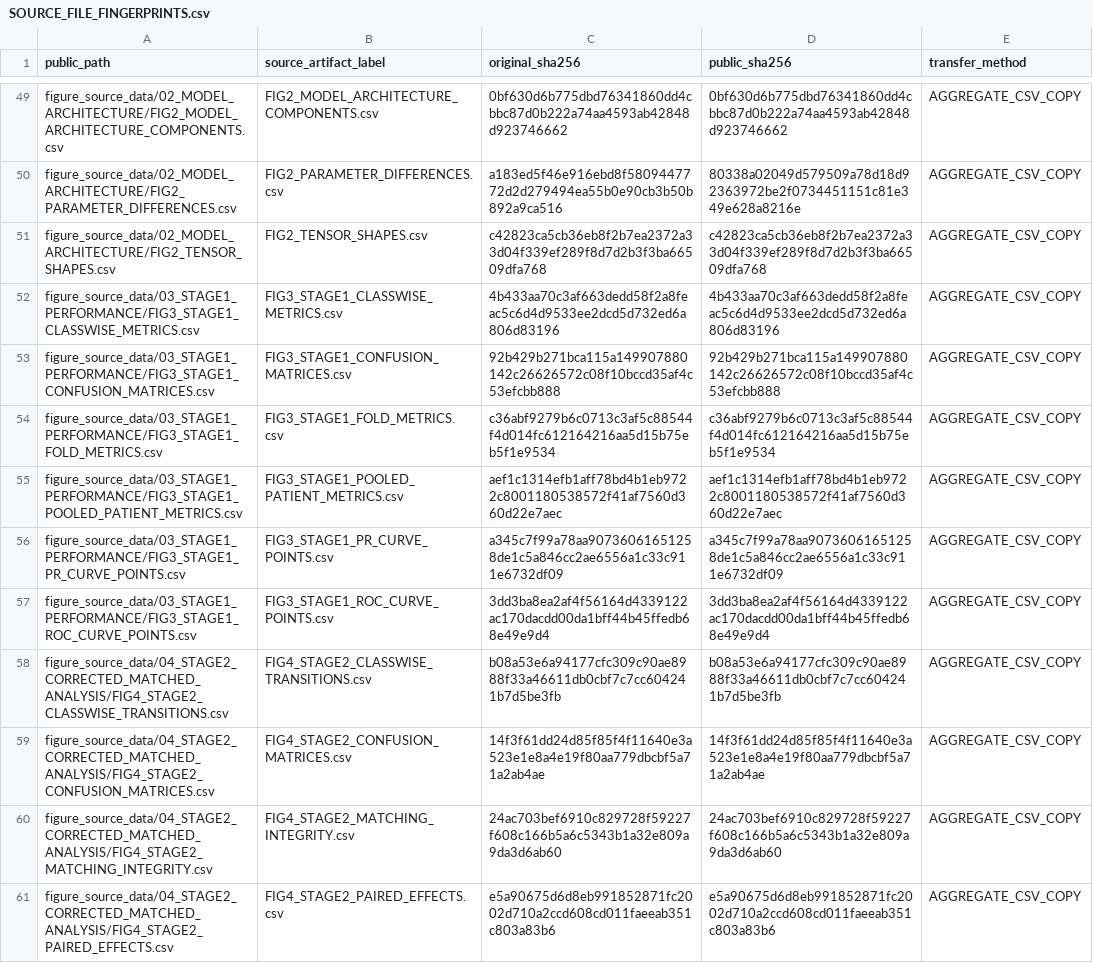
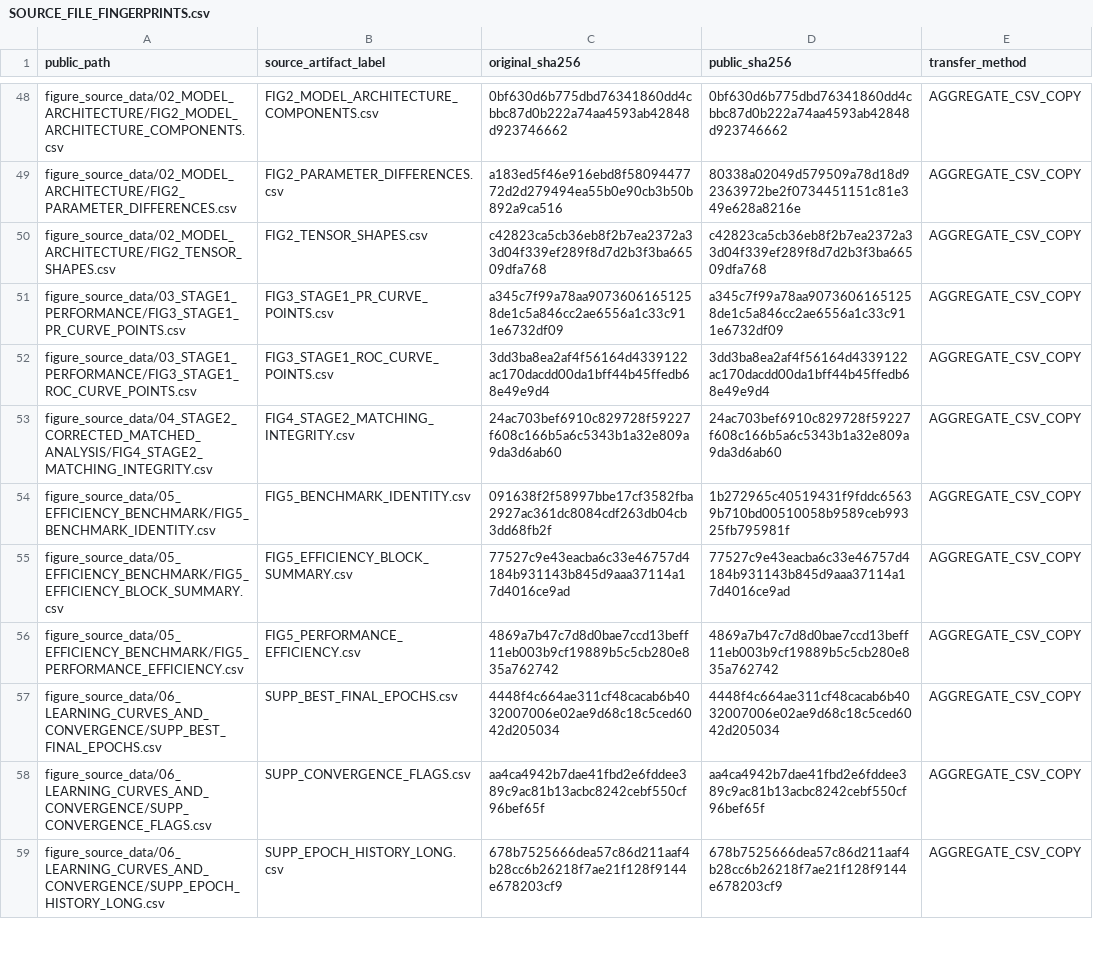
Before and after one commit to heedbs/YHY, a CSV file: docs/provenance/SOURCE_FILE_FINGERPRINTS.csv, drawn as a sheet; only a part is shown, gaps mark what is left out; the shorter side is filled out with more unchanged rows; the diff covers the shown part only.

```diff
--- a/docs/provenance/SOURCE_FILE_FINGERPRINTS.csv
+++ b/docs/provenance/SOURCE_FILE_FINGERPRINTS.csv
@@ -51,11 +50,4 @@ figure_source_data/02_MODEL_ARCHITECTURE/FIG2_PARAMETER_DIFFERENCES.csv,FIG2_PAR
 figure_source_data/02_MODEL_ARCHITECTURE/FIG2_TENSOR_SHAPES.csv,FIG2_TENSOR_SHAPES.csv,c42823ca5cb36eb8f2b7ea2372a33d04f339ef289f8d7d2b3f3ba66509dfa768,c42823ca5cb36eb8f2b7ea2372a33d04f339ef289f8d7d2b3f3ba66509dfa768,AGGREGATE_CSV_COPY
-figure_source_data/03_STAGE1_PERFORMANCE/FIG3_STAGE1_CLASSWISE_METRICS.csv,FIG3_STAGE1_CLASSWISE_METRICS.csv,4b433aa70c3af663dedd58f2a8feac5c6d4d9533ee2dcd5d732ed6a806d83196,4b433aa70c3af663dedd58f2a8feac5c6d4d9533ee2dcd5d732ed6a806d83196,AGGREGATE_CSV_COPY
-figure_source_data/03_STAGE1_PERFORMANCE/FIG3_STAGE1_CONFUSION_MATRICES.csv,FIG3_STAGE1_CONFUSION_MATRICES.csv,92b429b271bca115a149907880142c26626572c08f10bccd35af4c53efcbb888,92b429b271bca115a149907880142c26626572c08f10bccd35af4c53efcbb888,AGGREGATE_CSV_COPY
-figure_source_data/03_STAGE1_PERFORMANCE/FIG3_STAGE1_FOLD_METRICS.csv,FIG3_STAGE1_FOLD_METRICS.csv,c36abf9279b6c0713c3af5c88544f4d014fc612164216aa5d15b75eb5f1e9534,c36abf9279b6c0713c3af5c88544f4d014fc612164216aa5d15b75eb5f1e9534,AGGREGATE_CSV_COPY
-figure_source_data/03_STAGE1_PERFORMANCE/FIG3_STAGE1_POOLED_PATIENT_METRICS.csv,FIG3_STAGE1_POOLED_PATIENT_METRICS.csv,aef1c1314efb1aff78bd4b1eb9722c8001180538572f41af7560d360d22e7aec,aef1c1314efb1aff78bd4b1eb9722c8001180538572f41af7560d360d22e7aec,AGGREGATE_CSV_COPY
 figure_source_data/03_STAGE1_PERFORMANCE/FIG3_STAGE1_PR_CURVE_POINTS.csv,FIG3_STAGE1_PR_CURVE_POINTS.csv,a345c7f99a78aa90736061651258de1c5a846cc2ae6556a1c33c911e6732df09,a345c7f99a78aa90736061651258de1c5a846cc2ae6556a1c33c911e6732df09,AGGREGATE_CSV_COPY
 figure_source_data/03_STAGE1_PERFORMANCE/FIG3_STAGE1_ROC_CURVE_POINTS.csv,FIG3_STAGE1_ROC_CURVE_POINTS.csv,3dd3ba8ea2af4f56164d4339122ac170dacdd00da1bff44b45ffedb68e49e9d4,3dd3ba8ea2af4f56164d4339122ac170dacdd00da1bff44b45ffedb68e49e9d4,AGGREGATE_CSV_COPY
-figure_source_data/04_STAGE2_CORRECTED_MATCHED_ANALYSIS/FIG4_STAGE2_CLASSWISE_TRANSITIONS.csv,FIG4_STAGE2_CLASSWISE_TRANSITIONS.csv,b08a53e6a94177cfc309c90ae8988f33a46611db0cbf7c7cc604241b7d5be3fb,b08a53e6a94177cfc309c90ae8988f33a46611db0cbf7c7cc604241b7d5be3fb,AGGREGATE_CSV_COPY
-figure_source_data/04_STAGE2_CORRECTED_MATCHED_ANALYSIS/FIG4_STAGE2_CONFUSION_MATRICES.csv,FIG4_STAGE2_CONFUSION_MATRICES.csv,14f3f61dd24d85f85f4f11640e3a523e1e8a4e19f80aa779dbcbf5a71a2ab4ae,14f3f61dd24d85f85f4f11640e3a523e1e8a4e19f80aa779dbcbf5a71a2ab4ae,AGGREGATE_CSV_COPY
 figure_source_data/04_STAGE2_CORRECTED_MATCHED_ANALYSIS/FIG4_STAGE2_MATCHING_INTEGRITY.csv,FIG4_STAGE2_MATCHING_INTEGRITY.csv,24ac703bef6910c829728f59227f608c166b5a6c5343b1a32e809a9da3d6ab60,24ac703bef6910c829728f59227f608c166b5a6c5343b1a32e809a9da3d6ab60,AGGREGATE_CSV_COPY
-figure_source_data/04_STAGE2_CORRECTED_MATCHED_ANALYSIS/FIG4_STAGE2_PAIRED_EFFECTS.csv,FIG4_STAGE2_PAIRED_EFFECTS.csv,e5a90675d6d8eb991852871fc2002d710a2ccd608cd011faeeab351c803a83b6,e5a90675d6d8eb991852871fc2002d710a2ccd608cd011faeeab351c803a83b6,AGGREGATE_CSV_COPY
```
Also changed, not shown: 8 removed rows elsewhere in this file, docs/audits/REPRODUCTION_READINESS.csv, docs/provenance/CODE_CHANGES.csv, 35 other files.
